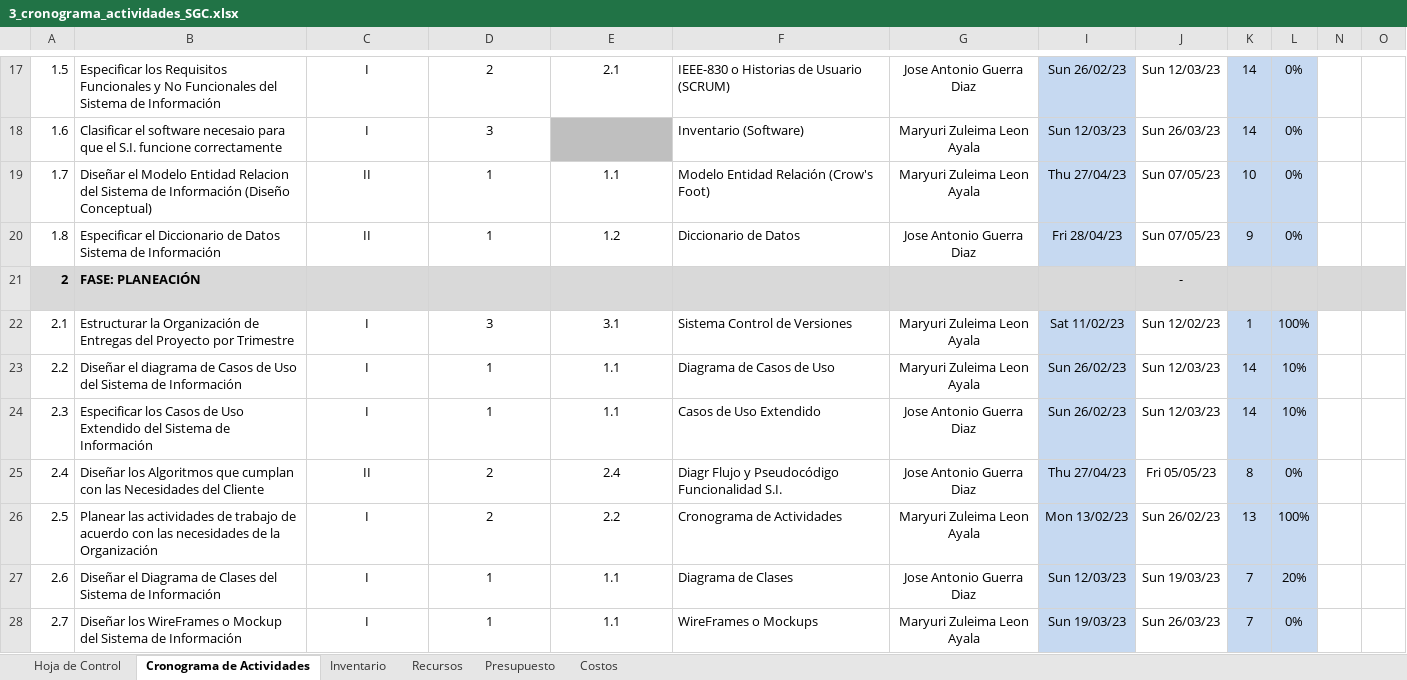
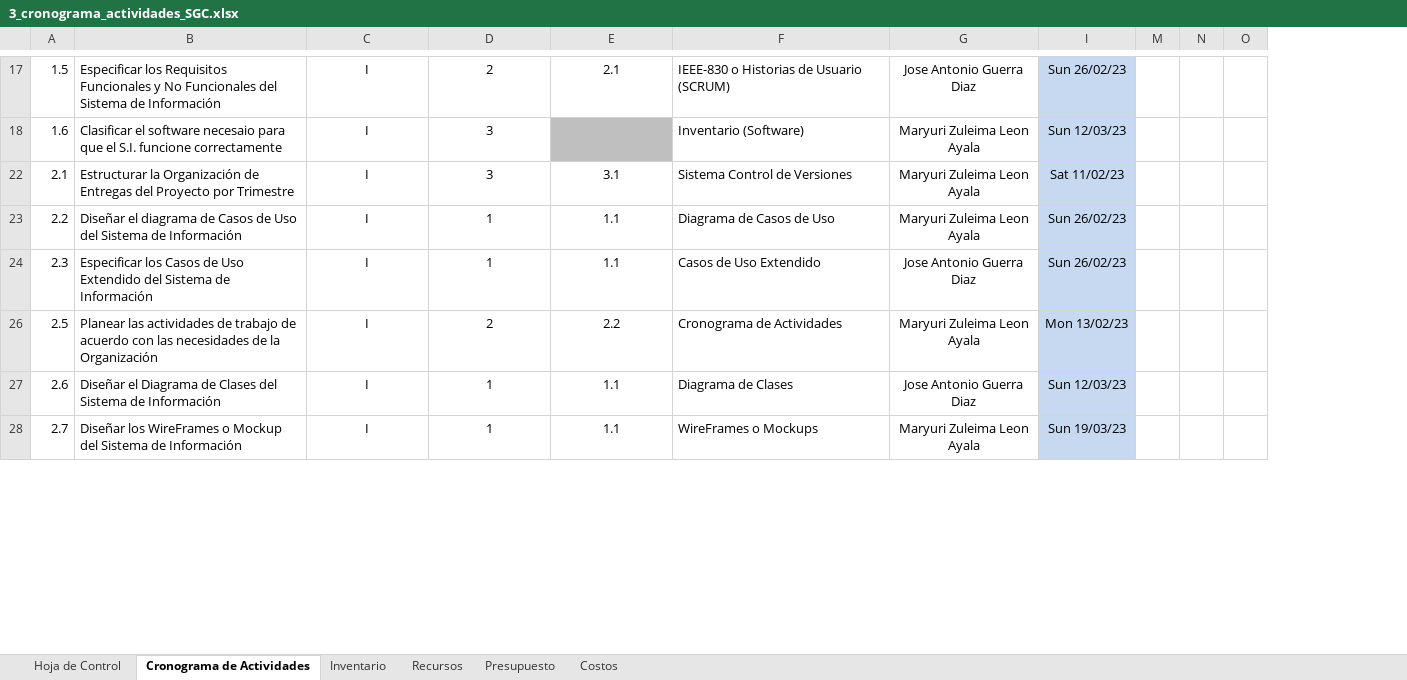
Before and after one commit to Josesitobb/APP-WEB-SENA-2, an Excel workbook: assets/trim 1/1_Gestion_de_proyecto/1_Cronograma_de_actividades/3_cronograma_actividades_SGC.xlsx, sheet Cronograma de Actividades, drawn as a sheet; only a part is shown, gaps mark what is left out; values as stored, in another font and other column widths than the file's, no borders; charts and pictures and conditional formats not drawn; removed rows and columns are numbered as before the commit, all else as after; rows hold the shown columns only; the diff covers the shown part only; the diff names each change by its address in the sheet, - before the commit and + after, or states it on an @@ line.

```diff
--- a/assets/trim 1/1_Gestion_de_proyecto/1_Cronograma_de_actividades/3_cronograma_actividades_SGC.xlsx (sheet Cronograma de Actividades)
+++ b/assets/trim 1/1_Gestion_de_proyecto/1_Cronograma_de_actividades/3_cronograma_actividades_SGC.xlsx (sheet Cronograma de Actividades)
@@ column J hidden, rows 17-18: Sun 12/03/23 | Sun 26/03/23; rows 22-24: Sun 12/02/23 | Sun 12/03/23 | Sun 12/03/23; rows 26-28: Sun 26/02/23 | Sun 19/03/23 | Sun 26/03/23 @@
@@ column K hidden, rows 17-18: 14 | 14; rows 22-24: 1 | 14 | 14; rows 26-28: 13 | 7 | 7 @@
@@ column L hidden, rows 17-18: 0% | 0%; rows 22-24: 100% | 10% | 10%; rows 26-28: 100% | 20% | 0% @@
@@ column M unhidden, empty @@
-row 19: 1.7 | Diseñar el Modelo Entidad Relacion del Sistema de Información (Diseño Conceptual) | II | 1 | 1.1 | Modelo Entidad Relación (Crow's Foot) | Maryuri Zuleima Leon Ayala | Thu 27/04/23 | Sun 07/05/23 | 10 | 0%
-row 20: 1.8 | Especificar el Diccionario de Datos Sistema de Información | II | 1 | 1.2 | Diccionario de Datos | Jose Antonio Guerra Diaz | Fri 28/04/23 | Sun 07/05/23 | 9 | 0%
-row 21: 2 | FASE: PLANEACIÓN | FASE: PLANEACIÓN | FASE: PLANEACIÓN | FASE: PLANEACIÓN |  |  |  | -
-row 25: 2.4 | Diseñar los Algoritmos que cumplan con las Necesidades del Cliente | II | 2 | 2.4 | Diagr Flujo y Pseudocódigo Funcionalidad S.I. | Jose Antonio Guerra Diaz | Thu 27/04/23 | Fri 05/05/23 | 8 | 0%
```
Also changed, not shown: 18 removed rows and 2 hidden or unhidden rows elsewhere in this sheet, sheet Hoja de Control, charts or pictures, assets/trim 1/1_Gestion_de_proyecto/2_Levantamiento_de_informacion/1_recoleccion_informacion v1.xlsx, 43 other files.
